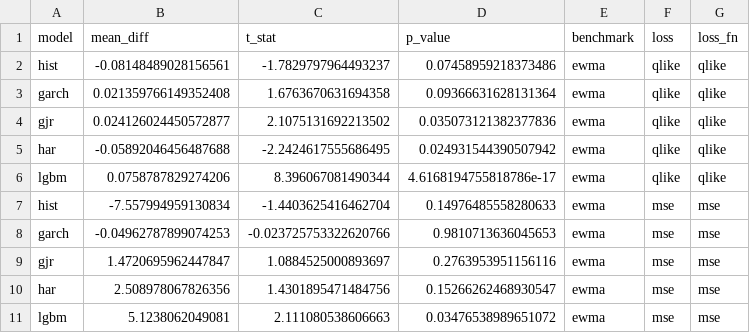
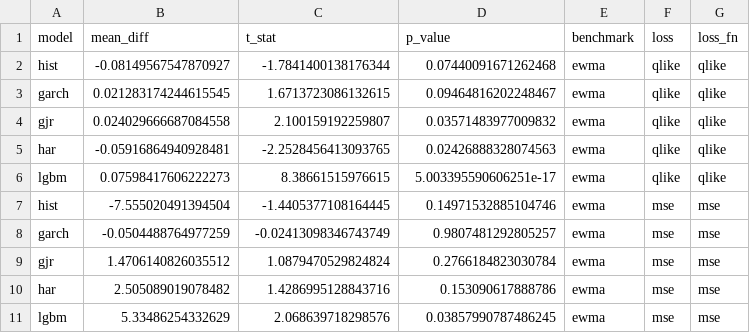
Before and after one commit to tarubee19/vol-var-india, a CSV file: results/dm_tests.csv, drawn as a sheet.

```diff
--- a/results/dm_tests.csv
+++ b/results/dm_tests.csv
@@ -1,11 +1,11 @@
 model,mean_diff,t_stat,p_value,benchmark,loss,loss_fn
-hist,-0.08148489028156561,-1.7829797964493237,0.07458959218373486,ewma,qlike,qlike
-garch,0.021359766149352408,1.6763670631694358,0.09366631628131364,ewma,qlike,qlike
-gjr,0.024126024450572877,2.1075131692213502,0.035073121382377836,ewma,qlike,qlike
-har,-0.05892046456487688,-2.2424617555686495,0.024931544390507942,ewma,qlike,qlike
-lgbm,0.0758787829274206,8.396067081490344,4.6168194755818786e-17,ewma,qlike,qlike
-hist,-7.557994959130834,-1.4403625416462704,0.14976485558280633,ewma,mse,mse
-garch,-0.04962787899074253,-0.023725753322620766,0.9810713636045653,ewma,mse,mse
-gjr,1.4720695962447847,1.0884525000893697,0.2763953951156116,ewma,mse,mse
-har,2.508978067826356,1.4301895471484756,0.15266262468930547,ewma,mse,mse
-lgbm,5.1238062049081,2.111080538606663,0.03476538989651072,ewma,mse,mse
+hist,-0.08149567547870927,-1.7841400138176344,0.07440091671262468,ewma,qlike,qlike
+garch,0.021283174244615545,1.6713723086132615,0.09464816202248467,ewma,qlike,qlike
+gjr,0.024029666687084558,2.100159192259807,0.03571483977009832,ewma,qlike,qlike
+har,-0.05916864940928481,-2.2528456413093765,0.02426888328074563,ewma,qlike,qlike
+lgbm,0.07598417606222273,8.38661515976615,5.003395590606251e-17,ewma,qlike,qlike
+hist,-7.555020491394504,-1.4405377108164445,0.14971532885104746,ewma,mse,mse
+garch,-0.0504488764977259,-0.02413098346743749,0.9807481292805257,ewma,mse,mse
+gjr,1.4706140826035512,1.0879470529824824,0.2766184823030784,ewma,mse,mse
+har,2.505089019078482,1.4286995128843716,0.153090617888786,ewma,mse,mse
+lgbm,5.33486254332629,2.068639718298576,0.03857990787486245,ewma,mse,mse
```
Also changed, not shown: results/next_day.csv, results/portfolio_backtest.csv, 16 other files.
